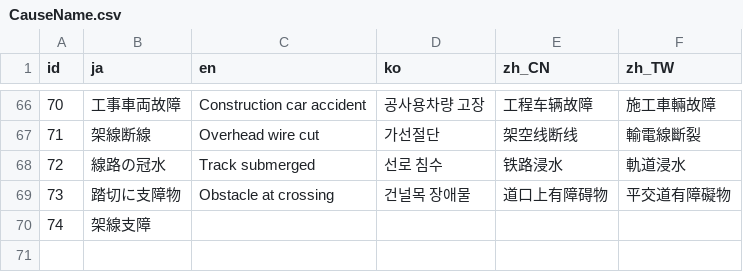
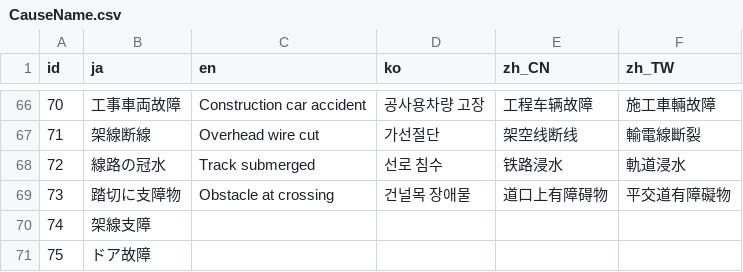
Before and after one commit to friuli-jokyo/python-odpt2jre, a CSV file: odpt2jre/intermediate_components/table/CauseName.csv, drawn as a sheet; only a part is shown, gaps mark what is left out.

Commit message:
update

```diff
--- a/odpt2jre/intermediate_components/table/CauseName.csv
+++ b/odpt2jre/intermediate_components/table/CauseName.csv
@@ -70 +70,2 @@
 "74","架線支障",,,,
+"75","ドア故障",,,,
```
